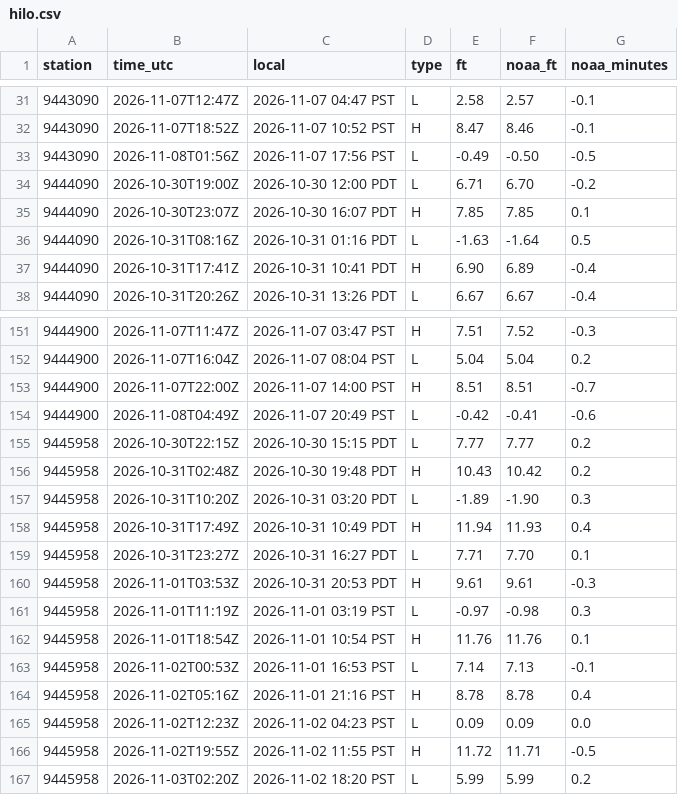
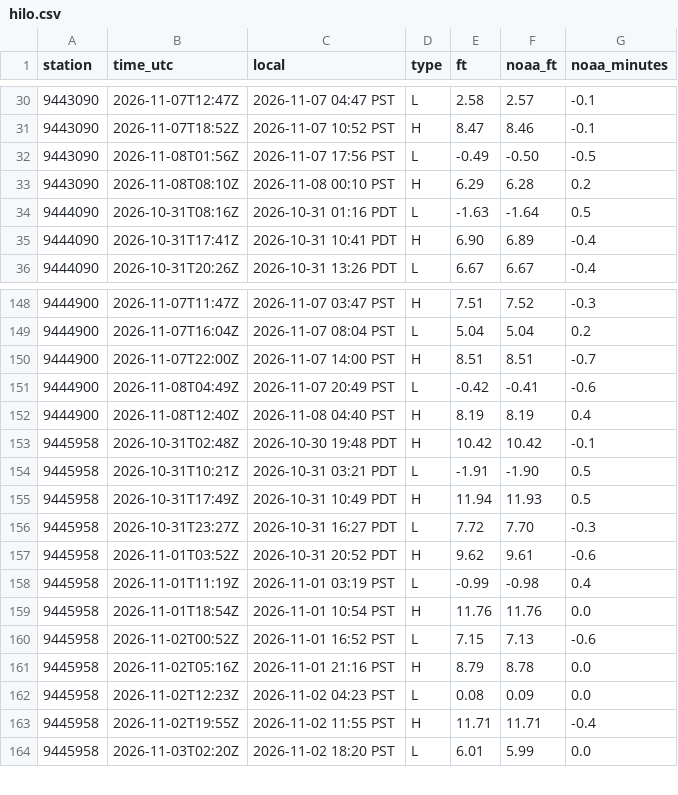
Before and after one commit to bdgroves/puget-tides, a CSV file: hilo.csv, drawn as a sheet; only a part is shown, gaps mark what is left out; the diff covers the shown part only.

```diff
--- a/hilo.csv
+++ b/hilo.csv
@@ -33,4 +32,3 @@ station,time_utc,local,type,ft,noaa_ft,noaa_minutes
 9443090,2026-11-08T01:56Z,2026-11-07 17:56 PST,L,-0.49,-0.50,-0.5
-9444090,2026-10-30T19:00Z,2026-10-30 12:00 PDT,L,6.71,6.70,-0.2
-9444090,2026-10-30T23:07Z,2026-10-30 16:07 PDT,H,7.85,7.85,0.1
+9443090,2026-11-08T08:10Z,2026-11-08 00:10 PST,H,6.29,6.28,0.2
 9444090,2026-10-31T08:16Z,2026-10-31 01:16 PDT,L,-1.63,-1.64,0.5
@@ -154,14 +151,14 @@ station,time_utc,local,type,ft,noaa_ft,noaa_minutes
 9444900,2026-11-08T04:49Z,2026-11-07 20:49 PST,L,-0.42,-0.41,-0.6
-9445958,2026-10-30T22:15Z,2026-10-30 15:15 PDT,L,7.77,7.77,0.2
-9445958,2026-10-31T02:48Z,2026-10-30 19:48 PDT,H,10.43,10.42,0.2
-9445958,2026-10-31T10:20Z,2026-10-31 03:20 PDT,L,-1.89,-1.90,0.3
-9445958,2026-10-31T17:49Z,2026-10-31 10:49 PDT,H,11.94,11.93,0.4
-9445958,2026-10-31T23:27Z,2026-10-31 16:27 PDT,L,7.71,7.70,0.1
-9445958,2026-11-01T03:53Z,2026-10-31 20:53 PDT,H,9.61,9.61,-0.3
-9445958,2026-11-01T11:19Z,2026-11-01 03:19 PST,L,-0.97,-0.98,0.3
-9445958,2026-11-01T18:54Z,2026-11-01 10:54 PST,H,11.76,11.76,0.1
-9445958,2026-11-02T00:53Z,2026-11-01 16:53 PST,L,7.14,7.13,-0.1
-9445958,2026-11-02T05:16Z,2026-11-01 21:16 PST,H,8.78,8.78,0.4
-9445958,2026-11-02T12:23Z,2026-11-02 04:23 PST,L,0.09,0.09,0.0
-9445958,2026-11-02T19:55Z,2026-11-02 11:55 PST,H,11.72,11.71,-0.5
-9445958,2026-11-03T02:20Z,2026-11-02 18:20 PST,L,5.99,5.99,0.2
+9444900,2026-11-08T12:40Z,2026-11-08 04:40 PST,H,8.19,8.19,0.4
+9445958,2026-10-31T02:48Z,2026-10-30 19:48 PDT,H,10.42,10.42,-0.1
+9445958,2026-10-31T10:21Z,2026-10-31 03:21 PDT,L,-1.91,-1.90,0.5
+9445958,2026-10-31T17:49Z,2026-10-31 10:49 PDT,H,11.94,11.93,0.5
+9445958,2026-10-31T23:27Z,2026-10-31 16:27 PDT,L,7.72,7.70,-0.3
+9445958,2026-11-01T03:52Z,2026-10-31 20:52 PDT,H,9.62,9.61,-0.6
+9445958,2026-11-01T11:19Z,2026-11-01 03:19 PST,L,-0.99,-0.98,0.4
+9445958,2026-11-01T18:54Z,2026-11-01 10:54 PST,H,11.76,11.76,0.0
+9445958,2026-11-02T00:52Z,2026-11-01 16:52 PST,L,7.15,7.13,-0.6
+9445958,2026-11-02T05:16Z,2026-11-01 21:16 PST,H,8.79,8.78,0.0
+9445958,2026-11-02T12:23Z,2026-11-02 04:23 PST,L,0.08,0.09,0.0
+9445958,2026-11-02T19:55Z,2026-11-02 11:55 PST,H,11.71,11.71,-0.4
+9445958,2026-11-03T02:20Z,2026-11-02 18:20 PST,L,6.01,5.99,0.0
```
Also changed, not shown: 3 added rows, 6 removed rows and 41 edited cells elsewhere in this file, datums.csv, harcon.csv, 9 other files.
